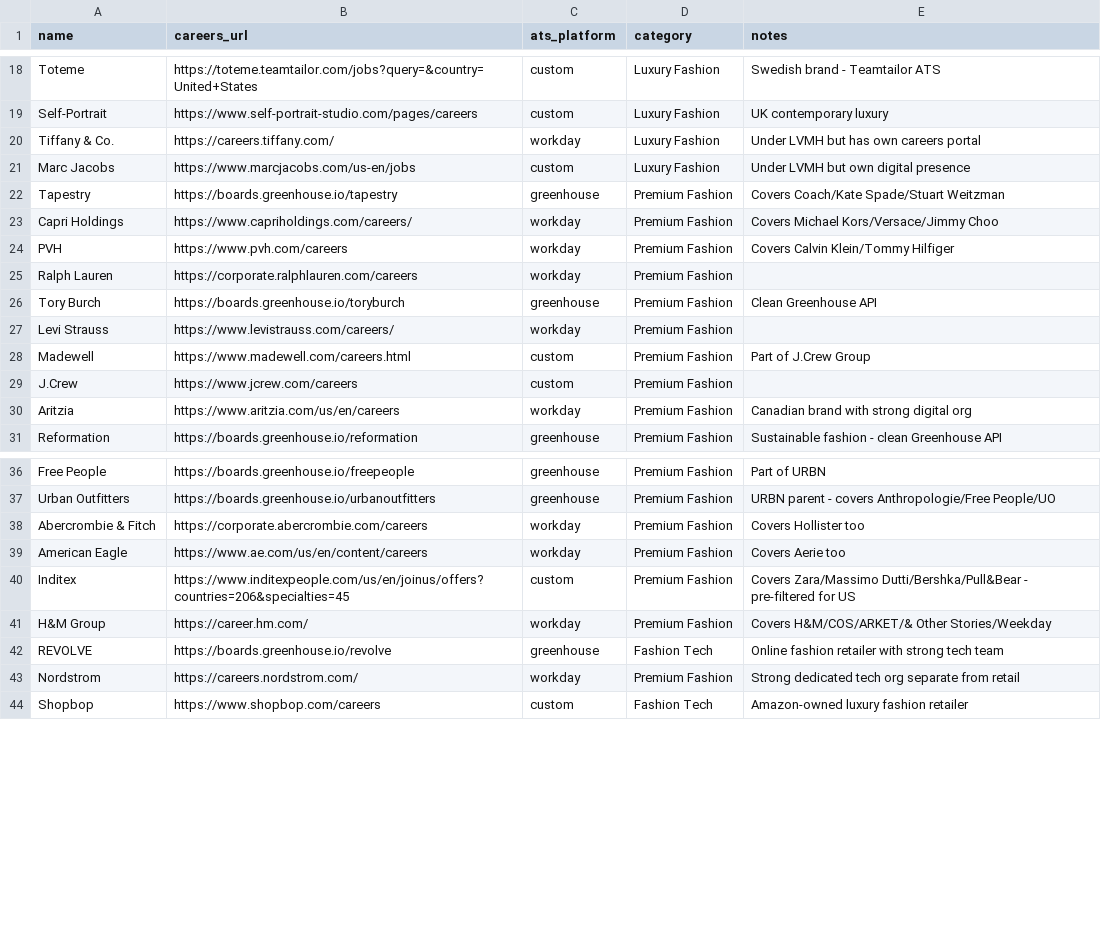
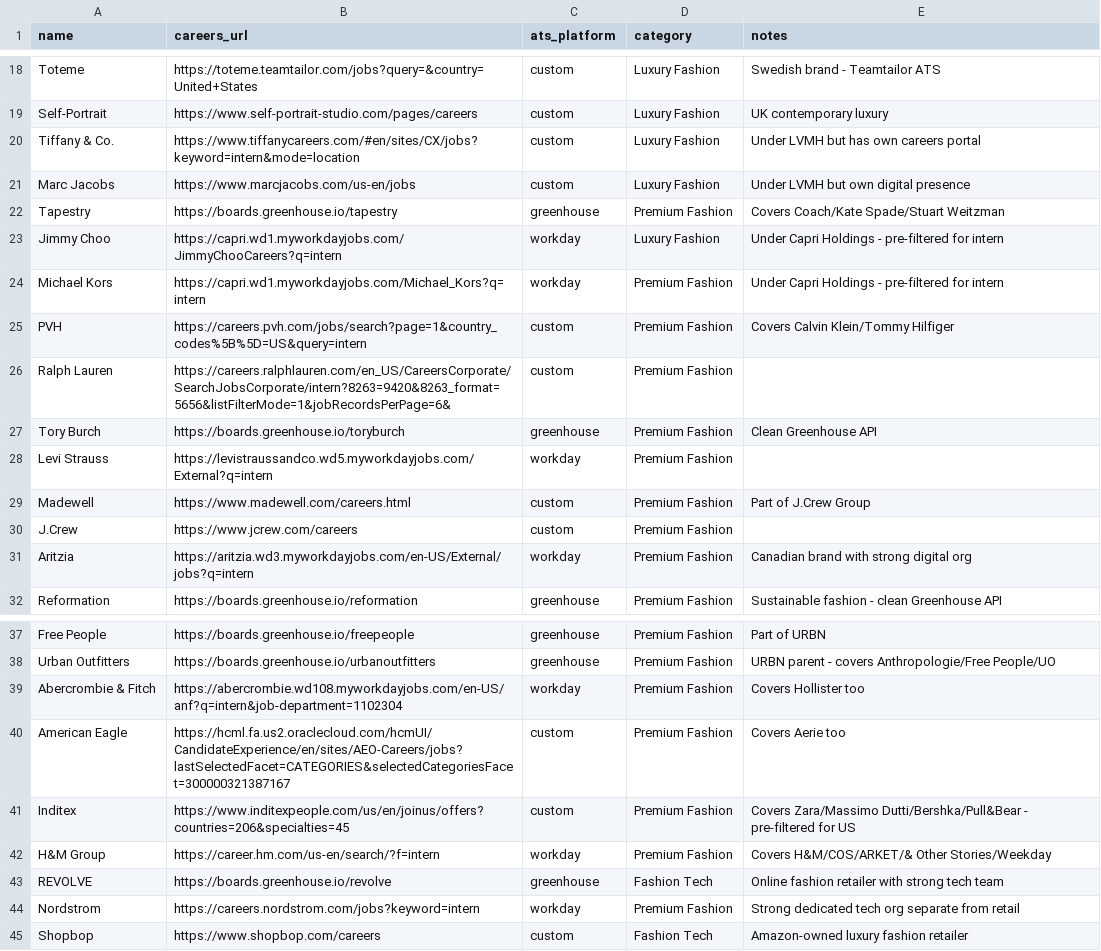
Before and after one commit to itsfaith-e/interntracker, a CSV file: brands.csv, drawn as a sheet; only a part is shown, gaps mark what is left out; the diff covers the shown part only.

Commit message:
Update brands.csv
sigh.

```diff
--- a/brands.csv
+++ b/brands.csv
@@ -19,13 +19,14 @@ Toteme,https://toteme.teamtailor.com/jobs?query=&country=United+States,custom,Lu
 Self-Portrait,https://www.self-portrait-studio.com/pages/careers,custom,Luxury Fashion,UK contemporary luxury
-Tiffany & Co.,https://careers.tiffany.com/,workday,Luxury Fashion,Under LVMH but has own careers portal
+Tiffany & Co.,https://www.tiffanycareers.com/#en/sites/CX/jobs?keyword=intern&mode=location,custom,Luxury Fashion,Under LVMH but has own careers portal
 Marc Jacobs,https://www.marcjacobs.com/us-en/jobs,custom,Luxury Fashion,Under LVMH but own digital presence
 Tapestry,https://boards.greenhouse.io/tapestry,greenhouse,Premium Fashion,Covers Coach/Kate Spade/Stuart Weitzman
-Capri Holdings,https://www.capriholdings.com/careers/,workday,Premium Fashion,Covers Michael Kors/Versace/Jimmy Choo
-PVH,https://www.pvh.com/careers,workday,Premium Fashion,Covers Calvin Klein/Tommy Hilfiger
-Ralph Lauren,https://corporate.ralphlauren.com/careers,workday,Premium Fashion,
+Jimmy Choo,https://capri.wd1.myworkdayjobs.com/JimmyChooCareers?q=intern,workday,Luxury Fashion,Under Capri Holdings - pre-filtered for intern
+Michael Kors,https://capri.wd1.myworkdayjobs.com/Michael_Kors?q=intern,workday,Premium Fashion,Under Capri Holdings - pre-filtered for intern
+PVH,https://careers.pvh.com/jobs/search?page=1&country_codes%5B%5D=US&query=intern,custom,Premium Fashion,Covers Calvin Klein/Tommy Hilfiger
+Ralph Lauren,https://careers.ralphlauren.com/en_US/CareersCorporate/SearchJobsCorporate/intern?8263=9420&8263_format=5656&listFilterMode=1&jobRecordsPerPage=6&,custom,Premium Fashion,
 Tory Burch,https://boards.greenhouse.io/toryburch,greenhouse,Premium Fashion,Clean Greenhouse API
-Levi Strauss,https://www.levistrauss.com/careers/,workday,Premium Fashion,
+Levi Strauss,https://levistraussandco.wd5.myworkdayjobs.com/External?q=intern,workday,Premium Fashion,
 Madewell,https://www.madewell.com/careers.html,custom,Premium Fashion,Part of J.Crew Group
 J.Crew,https://www.jcrew.com/careers,custom,Premium Fashion,
-Aritzia,https://www.aritzia.com/us/en/careers,workday,Premium Fashion,Canadian brand with strong digital org
+Aritzia,https://aritzia.wd3.myworkdayjobs.com/en-US/External/jobs?q=intern,workday,Premium Fashion,Canadian brand with strong digital org
 Reformation,https://boards.greenhouse.io/reformation,greenhouse,Premium Fashion,Sustainable fashion - clean Greenhouse API
@@ -37,8 +38,8 @@ Free People,https://boards.greenhouse.io/freepeople,greenhouse,Premium Fashion,P
 Urban Outfitters,https://boards.greenhouse.io/urbanoutfitters,greenhouse,Premium Fashion,URBN parent - covers Anthropologie/Free People/UO
-Abercrombie & Fitch,https://corporate.abercrombie.com/careers,workday,Premium Fashion,Covers Hollister too
-American Eagle,https://www.ae.com/us/en/content/careers,workday,Premium Fashion,Covers Aerie too
+Abercrombie & Fitch,https://abercrombie.wd108.myworkdayjobs.com/en-US/anf?q=intern&job-department=1102304,workday,Premium Fashion,Covers Hollister too
+American Eagle,https://hcml.fa.us2.oraclecloud.com/hcmUI/CandidateExperience/en/sites/AEO-Careers/jobs?lastSelectedFacet=CATEGORIES&selectedCategoriesFacet=300000321387167,custom,Premium Fashion,Covers Aerie too
 Inditex,https://www.inditexpeople.com/us/en/joinus/offers?countries=206&specialties=45,custom,Premium Fashion,Covers Zara/Massimo Dutti/Bershka/Pull&Bear - pre-filtered for US
-H&M Group,https://career.hm.com/,workday,Premium Fashion,Covers H&M/COS/ARKET/& Other Stories/Weekday
+H&M Group,https://career.hm.com/us-en/search/?f=intern,workday,Premium Fashion,Covers H&M/COS/ARKET/& Other Stories/Weekday
 REVOLVE,https://boards.greenhouse.io/revolve,greenhouse,Fashion Tech,Online fashion retailer with strong tech team
-Nordstrom,https://careers.nordstrom.com/,workday,Premium Fashion,Strong dedicated tech org separate from retail
+Nordstrom,https://careers.nordstrom.com/jobs?keyword=intern,workday,Premium Fashion,Strong dedicated tech org separate from retail
 Shopbop,https://www.shopbop.com/careers,custom,Fashion Tech,Amazon-owned luxury fashion retailer
```
Also changed, not shown: 10 edited cells elsewhere in this file.
